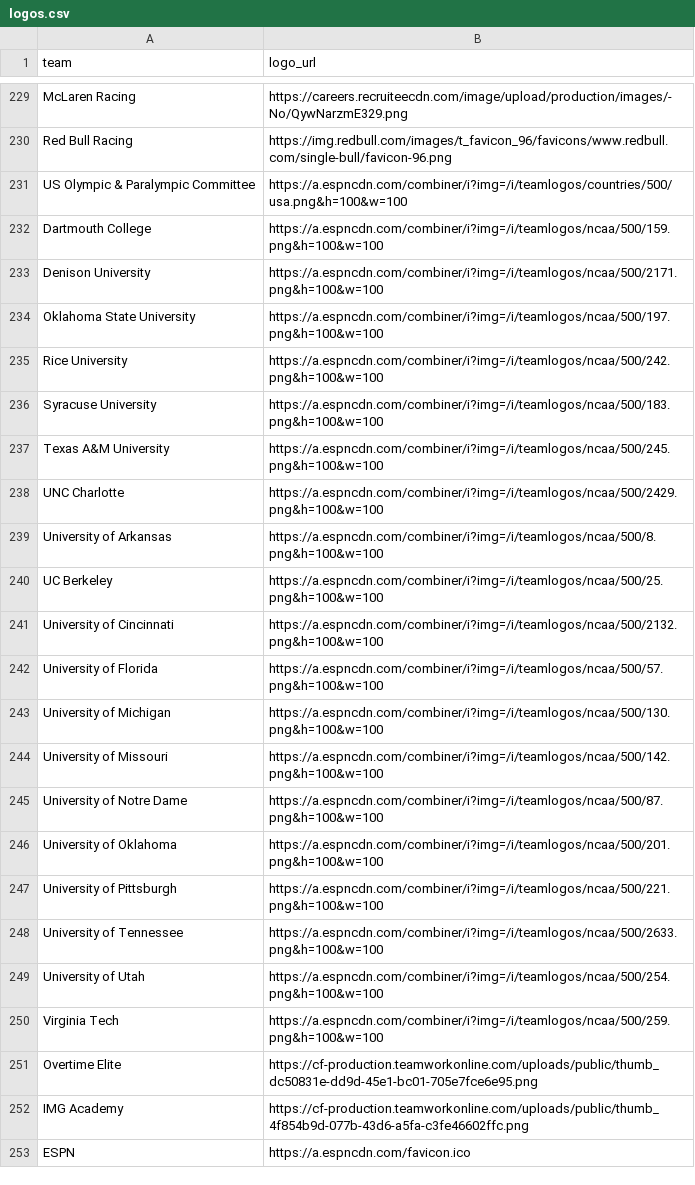
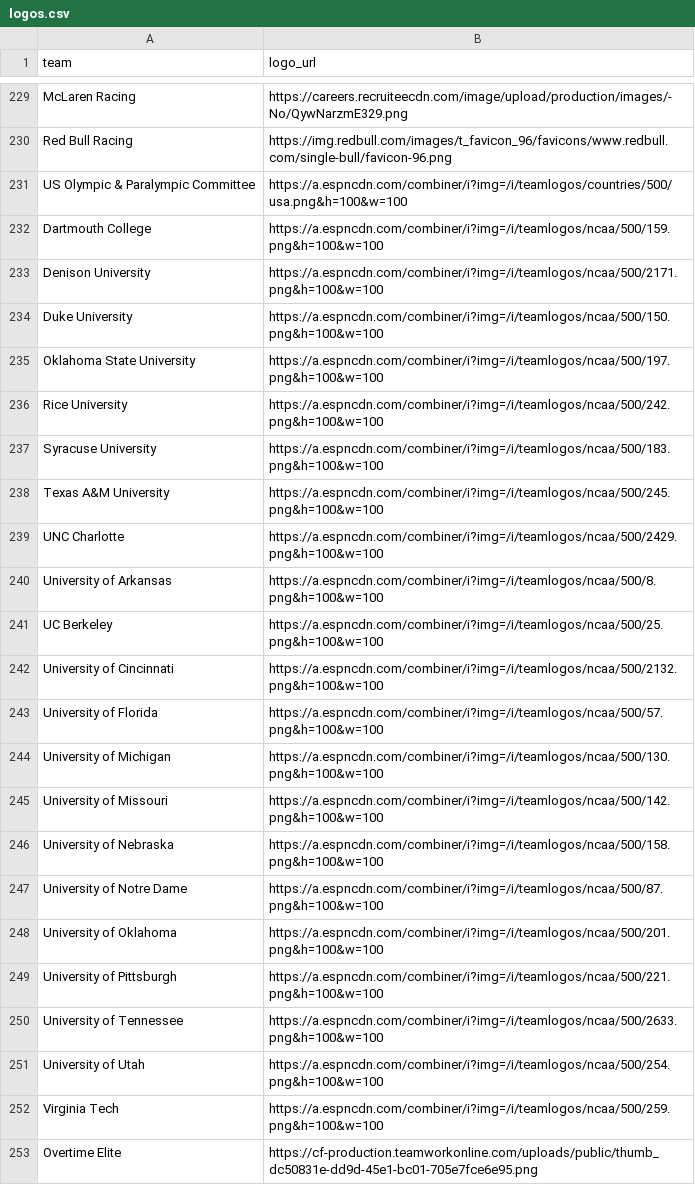
Before and after one commit to saberpowers/saberpowers.github.io, a CSV file: jobs/logos.csv, drawn as a sheet; only a part is shown, gaps mark what is left out; the shorter side is filled out with more unchanged rows.

```diff
--- a/jobs/logos.csv
+++ b/jobs/logos.csv
@@ -233,2 +233,3 @@ Dartmouth College,https://a.espncdn.com/combiner/i?img=/i/teamlogos/ncaa/500/159
 Denison University,https://a.espncdn.com/combiner/i?img=/i/teamlogos/ncaa/500/2171.png&h=100&w=100
+Duke University,https://a.espncdn.com/combiner/i?img=/i/teamlogos/ncaa/500/150.png&h=100&w=100
 Oklahoma State University,https://a.espncdn.com/combiner/i?img=/i/teamlogos/ncaa/500/197.png&h=100&w=100
@@ -244,2 +245,3 @@ University of Michigan,https://a.espncdn.com/combiner/i?img=/i/teamlogos/ncaa/50
 University of Missouri,https://a.espncdn.com/combiner/i?img=/i/teamlogos/ncaa/500/142.png&h=100&w=100
+University of Nebraska,https://a.espncdn.com/combiner/i?img=/i/teamlogos/ncaa/500/158.png&h=100&w=100
 University of Notre Dame,https://a.espncdn.com/combiner/i?img=/i/teamlogos/ncaa/500/87.png&h=100&w=100
```
Also changed, not shown: jobs/jobs.csv.
